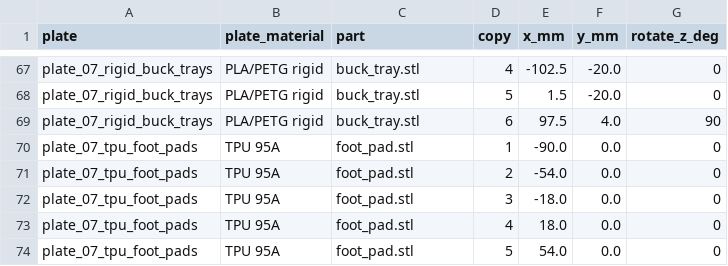
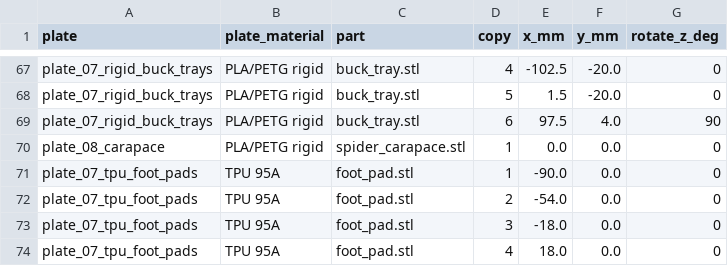
Before and after one commit to lukas/hexapod, a CSV file: hexapod_walker/prototype_sts3215/bambu_h2d_trays/layout_manifest.csv, drawn as a sheet; only a part is shown, gaps mark what is left out; the shorter side is filled out with more unchanged rows.

```diff
--- a/hexapod_walker/prototype_sts3215/bambu_h2d_trays/layout_manifest.csv
+++ b/hexapod_walker/prototype_sts3215/bambu_h2d_trays/layout_manifest.csv
@@ -69,2 +69,3 @@ plate_07_rigid_buck_trays,PLA/PETG rigid,buck_tray.stl,5,1.5,-20.0,0
 plate_07_rigid_buck_trays,PLA/PETG rigid,buck_tray.stl,6,97.5,4.0,90
+plate_08_carapace,PLA/PETG rigid,spider_carapace.stl,1,0.0,0.0,0
 plate_07_tpu_foot_pads,TPU 95A,foot_pad.stl,1,-90.0,0.0,0
```
Also changed, not shown: hexapod_walker/prototype_sts3215/bambu_x1_trays/layout_manifest.csv, hexapod_walker/prototype_sts3215/xometry_upload/manifest.csv, 51 other files.
